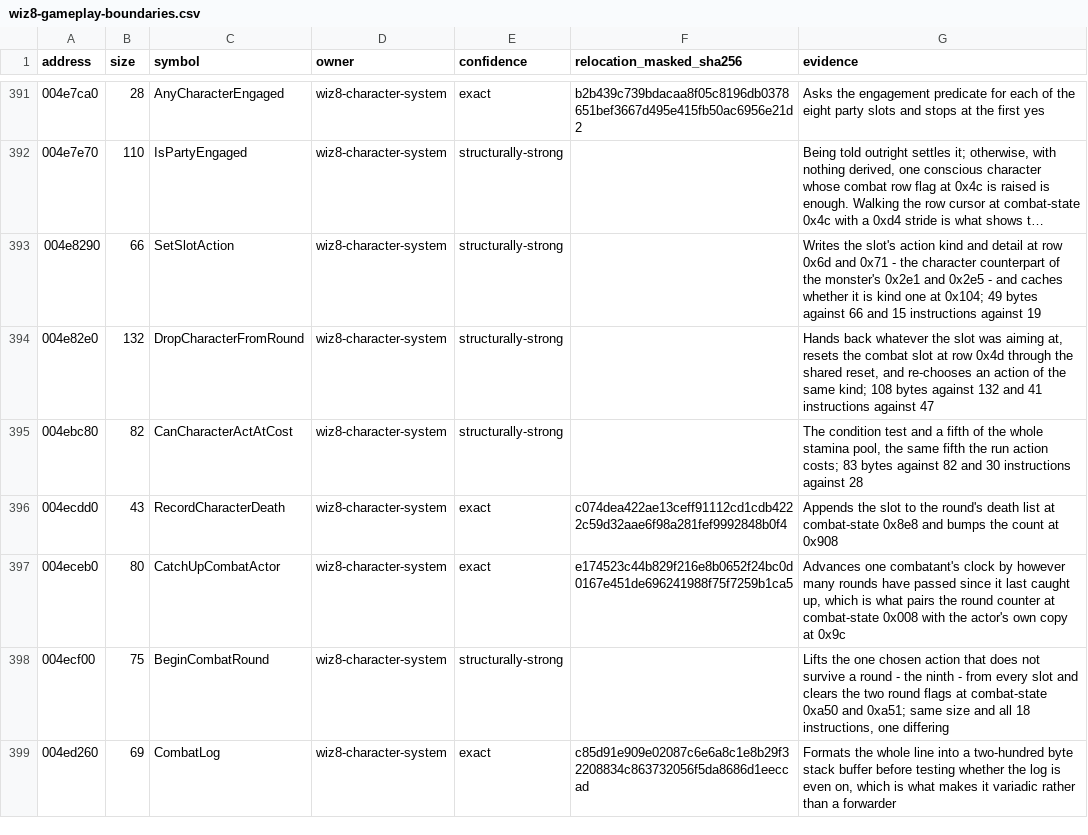
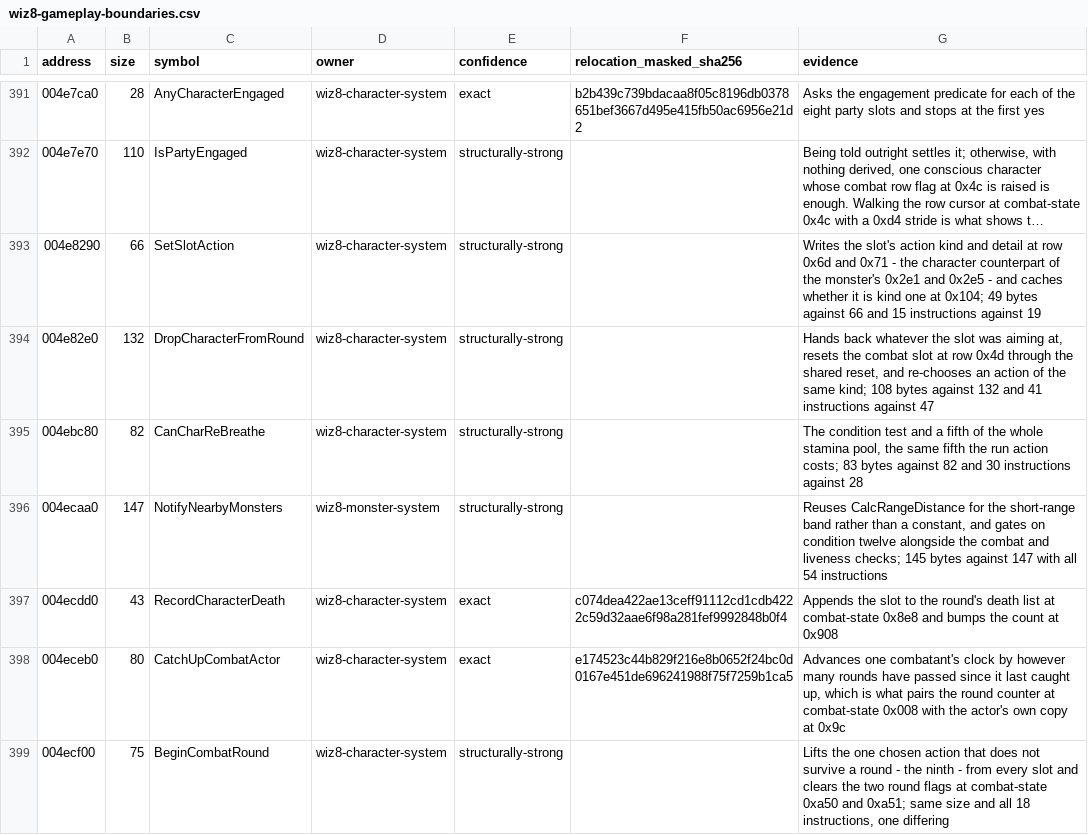
Before and after one commit to agluszak/wizardry-8-decomp, a CSV file: config/reccmp/wiz8-gameplay-boundaries.csv, drawn as a sheet; only a part is shown, gaps mark what is left out; the shorter side is filled out with more unchanged rows; long unchanged cells end in …; the diff covers the shown part only.

Commit message:
wiz8: recover the save chunk walk and spell failure odds
Ten more bodies across Combat.cpp, Magic.cpp and LoadSaveGame.cpp, four
byte-exact. StartCharacterBreathAttack's assertion names CanCharReBreathe
outright, which gives 0x004EBC80 the original name it now carries.
GetSpellFailureChance derives its difficulty band from half the spell's point
cost plus its level, capped at sixteen, over a seventeen-entry table; the save
walk recognises the CHAR and LVLS tags and rewinds a level chunk for any level
but the one the party is on.

```diff
--- a/config/reccmp/wiz8-gameplay-boundaries.csv
+++ b/config/reccmp/wiz8-gameplay-boundaries.csv
@@ -394,3 +394,4 @@ address,size,symbol,owner,confidence,relocation_masked_sha256,evidence
 004e82e0,132,DropCharacterFromRound,wiz8-character-system,structurally-strong,,"Hands back whatever the slot was aiming at, resets the combat slot at row 0x4d through the shared reset, and re-chooses an action of the same kind; 108 bytes against 132 and 41 instructions against 47"
-004ebc80,82,CanCharacterActAtCost,wiz8-character-system,structurally-strong,,"The condition test and a fifth of the whole stamina pool, the same fifth the run action costs; 83 bytes against 82 and 30 instructions against 28"
+004ebc80,82,CanCharReBreathe,wiz8-character-system,structurally-strong,,"The condition test and a fifth of the whole stamina pool, the same fifth the run action costs; 83 bytes against 82 and 30 instructions against 28"
+004ecaa0,147,NotifyNearbyMonsters,wiz8-monster-system,structurally-strong,,"Reuses CalcRangeDistance for the short-range band rather than a constant, and gates on condition twelve alongside the combat and liveness checks; 145 bytes against 147 with all 54 instructions"
 004ecdd0,43,RecordCharacterDeath,wiz8-character-system,exact,c074dea422ae13ceff91112cd1cdb4222c59d32aae6f98a281fef9992848b0f4,Appends the slot to the round's death list at combat-state 0x8e8 and bumps the count at 0x908
```
Also changed, not shown: 9 added rows elsewhere in this file, evidence/reviewed/wiz8/functions.csv, 4 other files.
